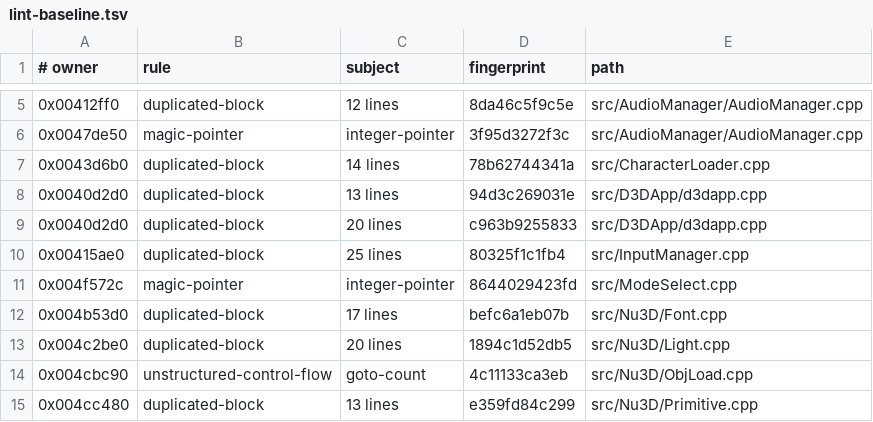
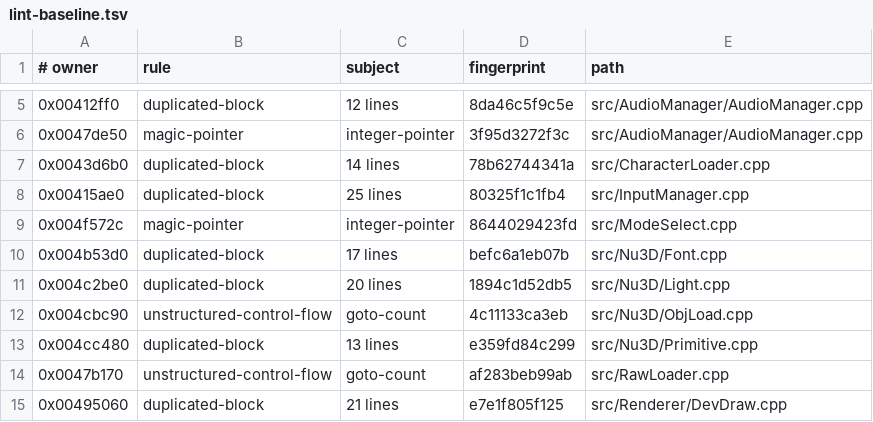
Before and after one commit to Skelp/toy2-decomp, a TSV file: .notes/lint-baseline.tsv, drawn as a sheet; only a part is shown, gaps mark what is left out; the shorter side is filled out with more unchanged rows.

```diff
--- a/.notes/lint-baseline.tsv
+++ b/.notes/lint-baseline.tsv
@@ -7,4 +7,2 @@
 0x0043d6b0	duplicated-block	14 lines	78b62744341a	src/CharacterLoader.cpp
-0x0040d2d0	duplicated-block	13 lines	94d3c269031e	src/D3DApp/d3dapp.cpp
-0x0040d2d0	duplicated-block	20 lines	c963b9255833	src/D3DApp/d3dapp.cpp
 0x00415ae0	duplicated-block	25 lines	80325f1c1fb4	src/InputManager.cpp
```
Also changed, not shown: tools/Resources/scoreboard.tsv, 2 other files.
